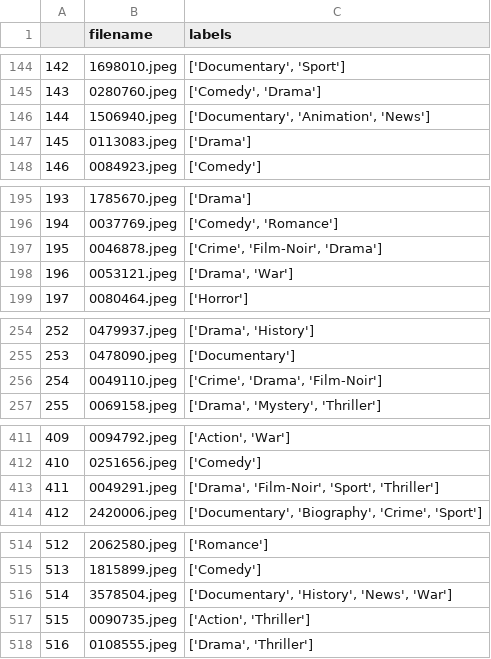
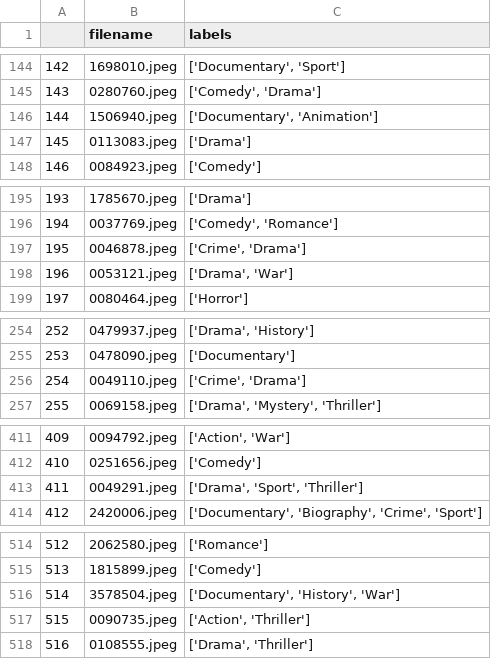
Before and after one commit to jhonsd1996/ML_2020_1, a CSV file: assign3/point1/test.csv, drawn as a sheet; only a part is shown, gaps mark what is left out; the diff covers the shown part only.

```diff
--- a/assign3/point1/test.csv
+++ b/assign3/point1/test.csv
@@ -145,3 +145,3 @@
 143,0280760.jpeg,"['Comedy', 'Drama']"
-144,1506940.jpeg,"['Documentary', 'Animation', 'News']"
+144,1506940.jpeg,"['Documentary', 'Animation']"
 145,0113083.jpeg,['Drama']
@@ -196,3 +196,3 @@
 194,0037769.jpeg,"['Comedy', 'Romance']"
-195,0046878.jpeg,"['Crime', 'Film-Noir', 'Drama']"
+195,0046878.jpeg,"['Crime', 'Drama']"
 196,0053121.jpeg,"['Drama', 'War']"
@@ -255,3 +255,3 @@
 253,0478090.jpeg,['Documentary']
-254,0049110.jpeg,"['Crime', 'Drama', 'Film-Noir']"
+254,0049110.jpeg,"['Crime', 'Drama']"
 255,0069158.jpeg,"['Drama', 'Mystery', 'Thriller']"
@@ -412,3 +412,3 @@
 410,0251656.jpeg,['Comedy']
-411,0049291.jpeg,"['Drama', 'Film-Noir', 'Sport', 'Thriller']"
+411,0049291.jpeg,"['Drama', 'Sport', 'Thriller']"
 412,2420006.jpeg,"['Documentary', 'Biography', 'Crime', 'Sport']"
@@ -515,3 +515,3 @@
 513,1815899.jpeg,['Comedy']
-514,3578504.jpeg,"['Documentary', 'History', 'News', 'War']"
+514,3578504.jpeg,"['Documentary', 'History', 'War']"
 515,0090735.jpeg,"['Action', 'Thriller']"
```
Also changed, not shown: 117 edited cells elsewhere in this file, assign3/point1/dev.csv, assign3/point1/train.csv.
